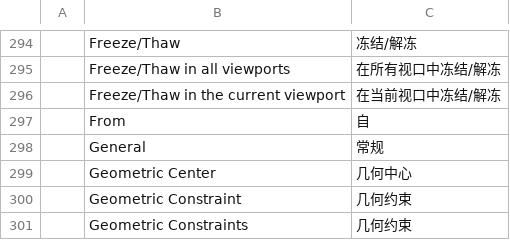
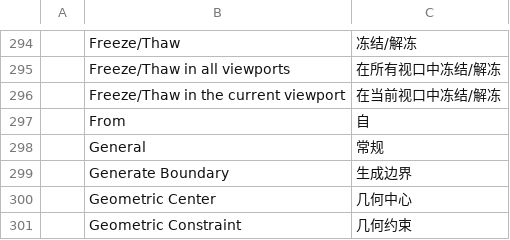
Before and after one commit to Leoxdie1289/cadcraft, a TSV file: crates/ui-egui/src/i18n/zh.tsv, drawn as a sheet; only a part is shown, gaps mark what is left out; the shorter side is filled out with more unchanged rows; the diff names each change by its address in the sheet, - before the commit and + after, or states it on an @@ line.

```diff
--- a/crates/ui-egui/src/i18n/zh.tsv
+++ b/crates/ui-egui/src/i18n/zh.tsv
+row 299:  | Generate Boundary | 生成边界
```
Also changed, not shown: crates/ui-egui/src/i18n/es.tsv, 55 other files.
